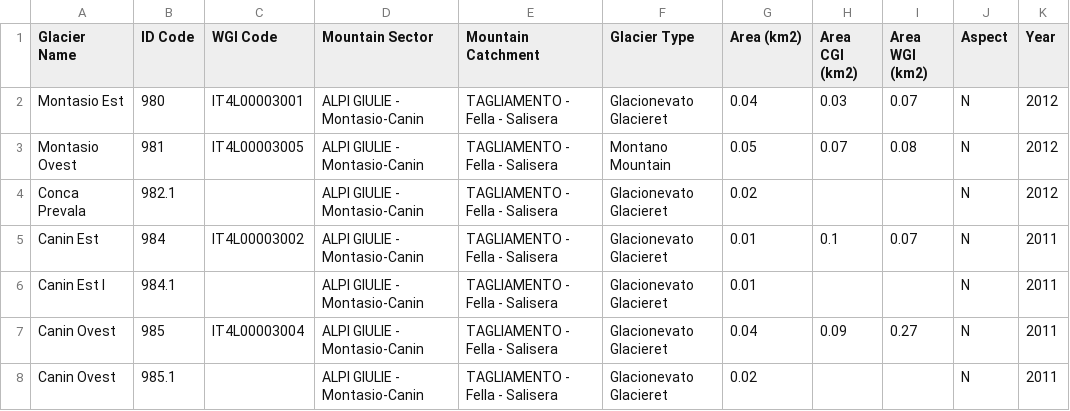
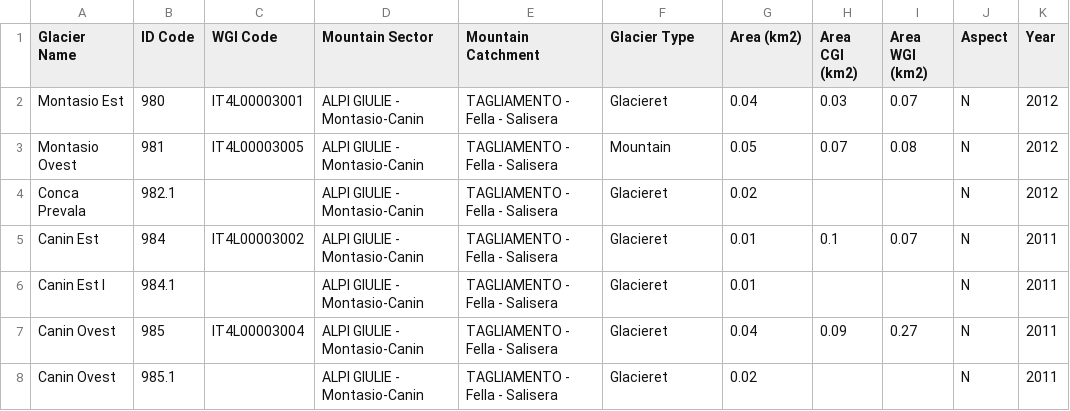
Before and after one commit to martinadep/GlaciersRetreat-Viz, a CSV file: data/unimi/fvg-unimi.csv, drawn as a sheet; only a part is shown; the diff names each change by its address in the sheet, - before the commit and + after, or states it on an @@ line.

```diff
--- a/data/unimi/fvg-unimi.csv
+++ b/data/unimi/fvg-unimi.csv
-F2 (Glacier Type): Glacionevato Glacieret
+F2 (Glacier Type): Glacieret
-F3 (Glacier Type): Montano Mountain
+F3 (Glacier Type): Mountain
-F4:F8 (Glacier Type): Glacionevato Glacieret
+F4:F8 (Glacier Type): Glacieret
```
Also changed, not shown: data/unimi/aosta-unimi.csv, data/unimi/lombardy-unimi.csv, 6 other files.
